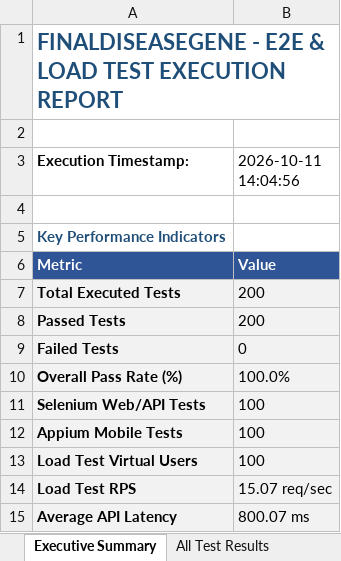
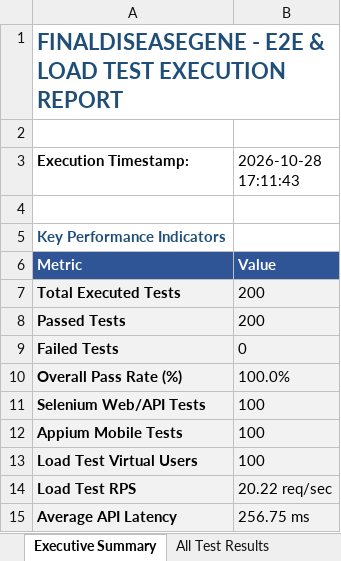
Before and after one commit to Rosi87g/FinalDiseaseGene, an Excel workbook: Test_Execution_Report.xlsx, sheet Executive Summary, drawn as a sheet; values as stored, in another font and other column widths than the file's, no borders; the diff names each change by its address in the sheet, - before the commit and + after, or states it on an @@ line.

```diff
--- a/Test_Execution_Report.xlsx (sheet Executive Summary)
+++ b/Test_Execution_Report.xlsx (sheet Executive Summary)
-B3: 2026-10-11 14:04:56
+B3: 2026-10-28 17:11:43
-B14 (2026-10-28 17:11:43): 15.07 req/sec
+B14 (2026-10-28 17:11:43): 20.22 req/sec
-B15 (2026-10-28 17:11:43): 800.07 ms
+B15 (2026-10-28 17:11:43): 256.75 ms
```
Also changed, not shown: sheet Load Test Analysis, 3 other files.
